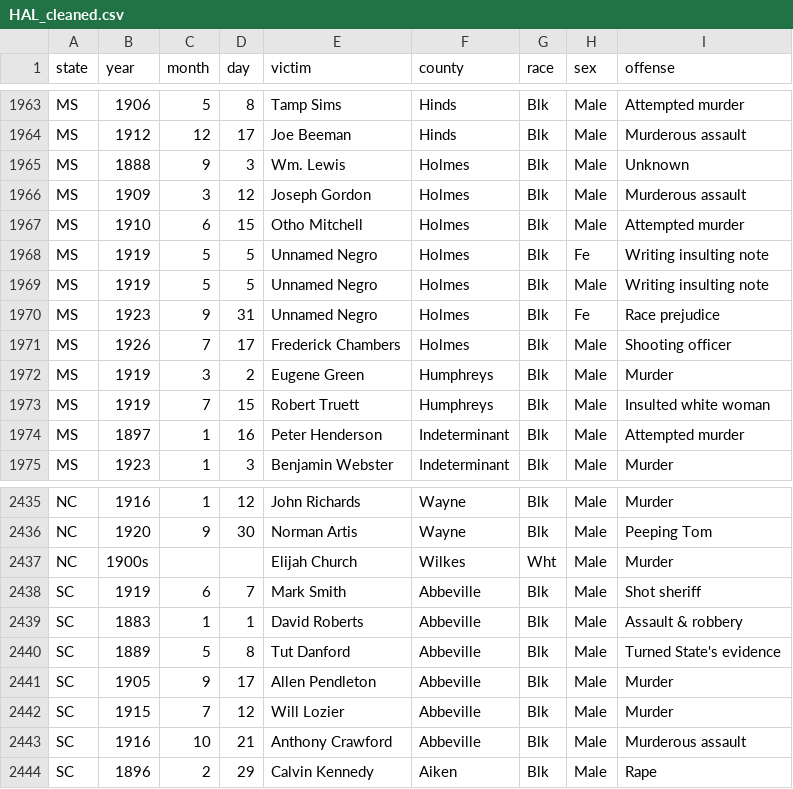
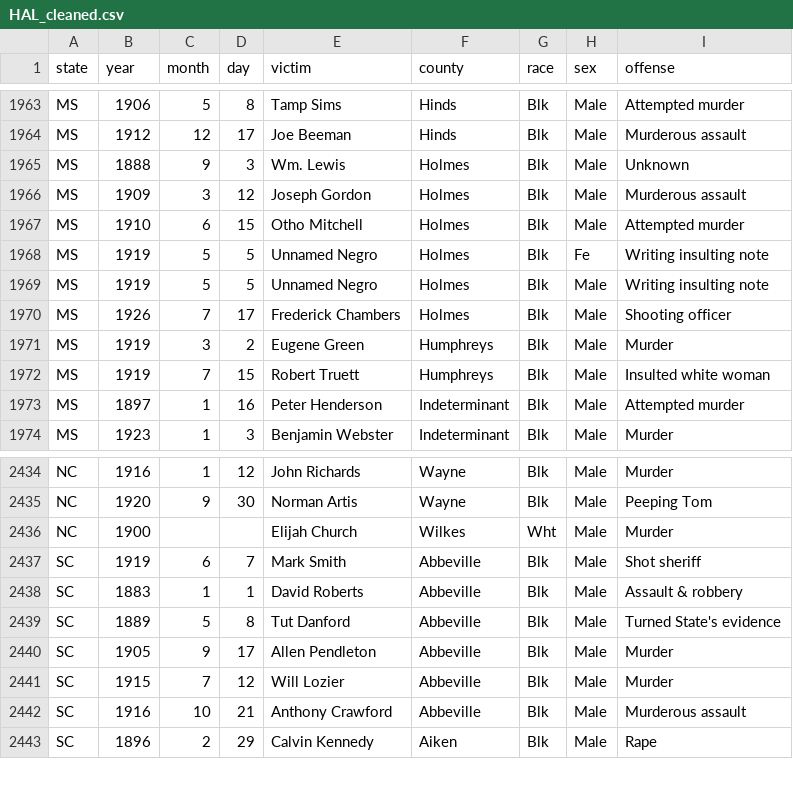
Before and after one commit to ArtemSaakov/HAL_Data_Viz, a CSV file: data/HAL_cleaned.csv, drawn as a sheet; only a part is shown, gaps mark what is left out.

```diff
--- a/data/HAL_cleaned.csv
+++ b/data/HAL_cleaned.csv
@@ -1969,3 +1969,2 @@ MS,1919,5,5,Unnamed Negro,Holmes ,Blk,Fe,Writing insulting note
 MS,1919,5,5,Unnamed Negro,Holmes ,Blk,Male,Writing insulting note
-MS,1923,9,31,Unnamed Negro,Holmes ,Blk,Fe,Race prejudice
 MS,1926,7,17,Frederick Chambers,Holmes ,Blk,Male,Shooting officer
@@ -2436,3 +2435,3 @@ NC,1916,1,12,John Richards,Wayne ,Blk,Male,Murder
 NC,1920,9,30,Norman Artis,Wayne ,Blk,Male,Peeping Tom
-NC,1900s,,,Elijah Church,Wilkes,Wht,Male,Murder
+NC,1900,,,Elijah Church,Wilkes,Wht,Male,Murder
 SC,1919,6,7,Mark Smith,Abbeville,Blk,Male,Shot sheriff
```
Also changed, not shown: 5 other files.
